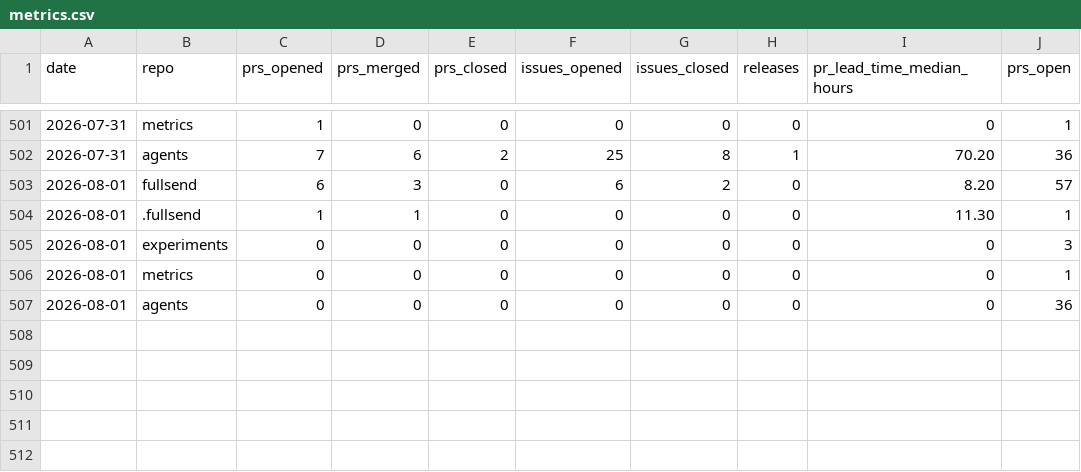
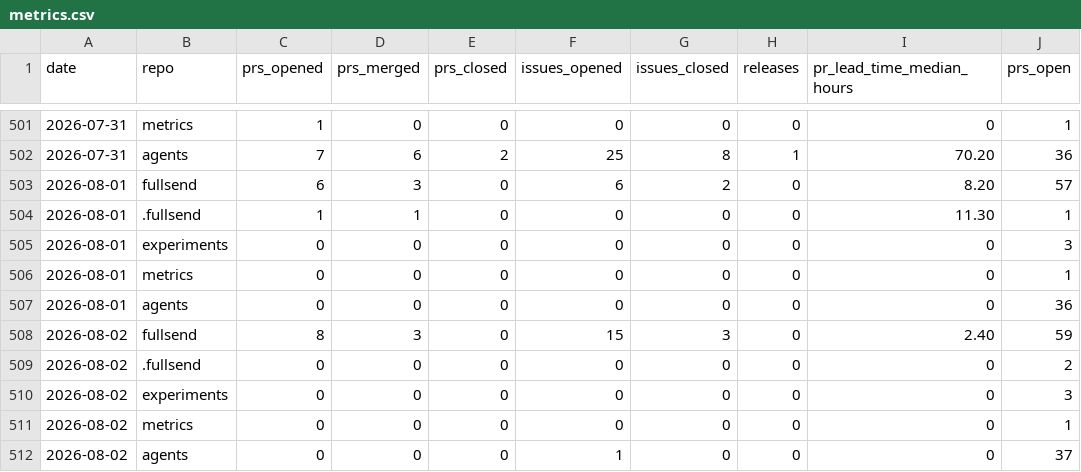
Before and after one commit to fullsend-ai/metrics, a CSV file: docs/metrics.csv, drawn as a sheet; only a part is shown, gaps mark what is left out; the diff names each change by its address in the sheet, - before the commit and + after, or states it on an @@ line.

```diff
--- a/docs/metrics.csv
+++ b/docs/metrics.csv
+row 508: 2026-08-02 | fullsend | 8 | 3 | 0 | 15 | 3 | 0 | 2.40 | 59
+row 509: 2026-08-02 | .fullsend | 0 | 0 | 0 | 0 | 0 | 0 | 0 | 2
+row 510: 2026-08-02 | experiments | 0 | 0 | 0 | 0 | 0 | 0 | 0 | 3
+row 511: 2026-08-02 | metrics | 0 | 0 | 0 | 0 | 0 | 0 | 0 | 1
+row 512: 2026-08-02 | agents | 0 | 0 | 0 | 1 | 0 | 0 | 0 | 37
```
Also changed, not shown: docs/failures.csv, docs/rework.csv, 3 other files.
